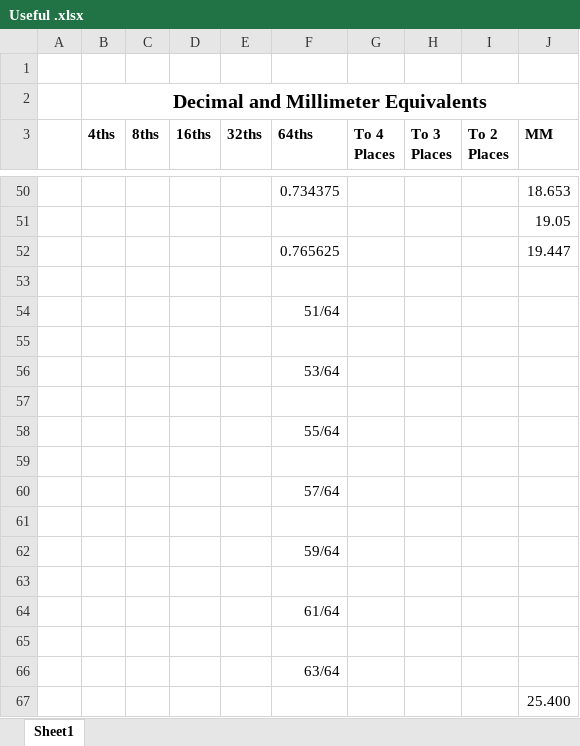
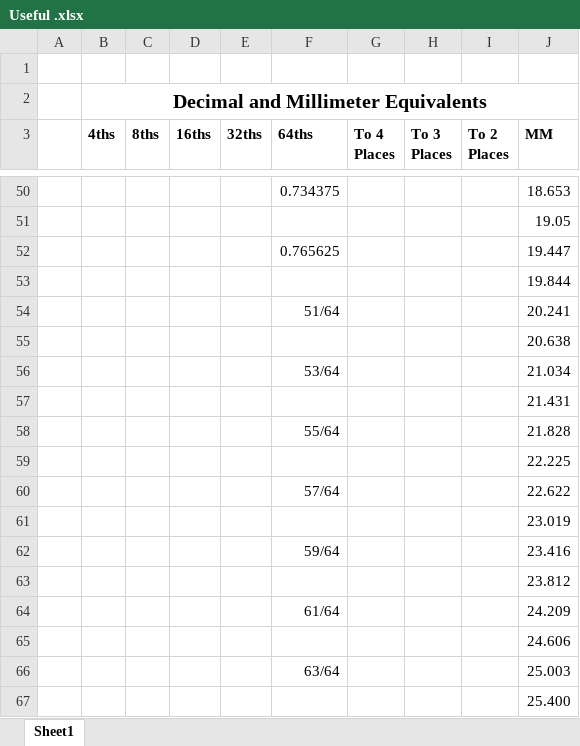
Before and after one commit to varlackc/Hardware, an Excel workbook: Useful Resources/Useful .xlsx, sheet Sheet1, drawn as a sheet; only a part is shown, gaps mark what is left out; values as stored, in another font and other column widths than the file's, no borders; the diff names each change by its address in the sheet, - before the commit and + after, or states it on an @@ line.

Commit message:
Update Useful .xlsx

```diff
--- a/Useful Resources/Useful .xlsx (sheet Sheet1)
+++ b/Useful Resources/Useful .xlsx (sheet Sheet1)
-J53 (MM): (empty)
+J53 (MM): 19.844
-J54 (MM): (empty)
+J54 (MM): 20.241
-J55 (MM): (empty)
+J55 (MM): 20.638
-J56 (MM): (empty)
+J56 (MM): 21.034
-J57 (MM): (empty)
+J57 (MM): 21.431
-J58 (MM): (empty)
+J58 (MM): 21.828
-J59 (MM): (empty)
+J59 (MM): 22.225
-J60 (MM): (empty)
+J60 (MM): 22.622
-J61 (MM): (empty)
+J61 (MM): 23.019
-J62 (MM): (empty)
+J62 (MM): 23.416
-J63 (MM): (empty)
+J63 (MM): 23.812
-J64 (MM): (empty)
+J64 (MM): 24.209
-J65 (MM): (empty)
+J65 (MM): 24.606
-J66 (MM): (empty)
+J66 (MM): 25.003
```
